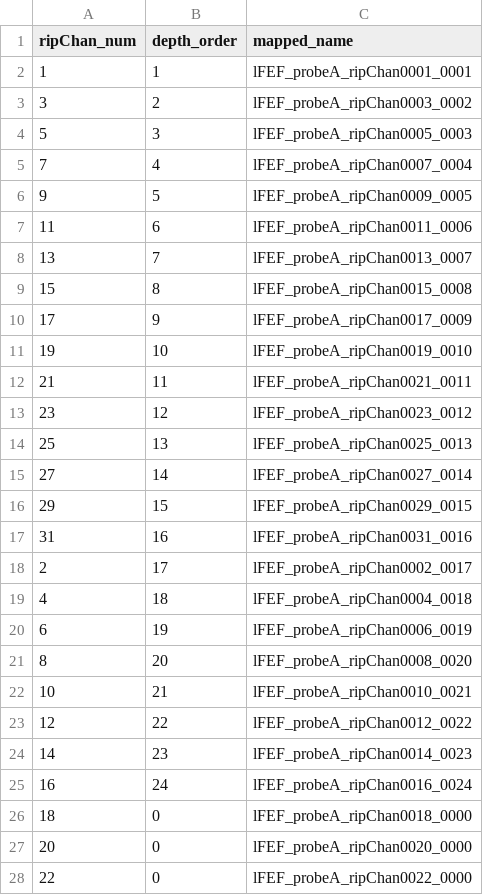
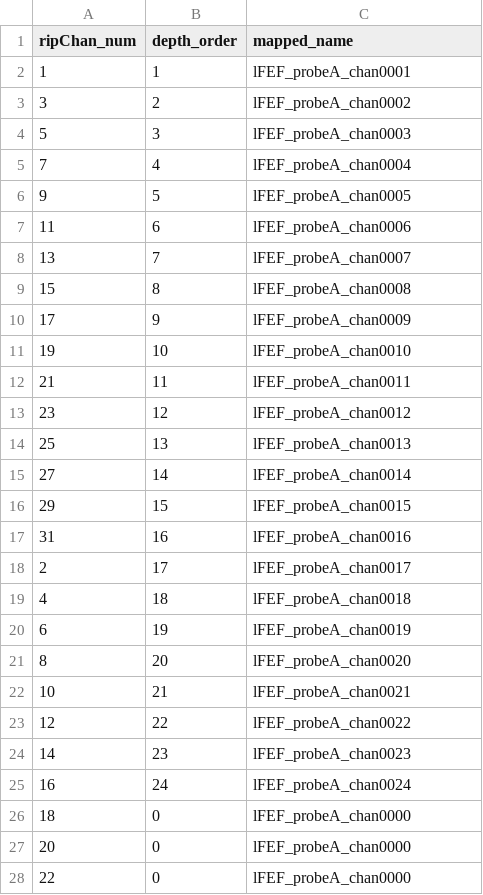
Before and after one commit to mayolabvision/HelperFunctions, a CSV file: mappings/lFEF_probeA-24chan.csv, drawn as a sheet; only a part is shown; the diff covers the shown part only.

```diff
--- a/mappings/lFEF_probeA-24chan.csv
+++ b/mappings/lFEF_probeA-24chan.csv
@@ -1,28 +1,28 @@
 ripChan_num,depth_order,mapped_name
-1,1,lFEF_probeA_ripChan0001_0001
-3,2,lFEF_probeA_ripChan0003_0002
-5,3,lFEF_probeA_ripChan0005_0003
-7,4,lFEF_probeA_ripChan0007_0004
-9,5,lFEF_probeA_ripChan0009_0005
-11,6,lFEF_probeA_ripChan0011_0006
-13,7,lFEF_probeA_ripChan0013_0007
-15,8,lFEF_probeA_ripChan0015_0008
-17,9,lFEF_probeA_ripChan0017_0009
-19,10,lFEF_probeA_ripChan0019_0010
-21,11,lFEF_probeA_ripChan0021_0011
-23,12,lFEF_probeA_ripChan0023_0012
-25,13,lFEF_probeA_ripChan0025_0013
-27,14,lFEF_probeA_ripChan0027_0014
-29,15,lFEF_probeA_ripChan0029_0015
-31,16,lFEF_probeA_ripChan0031_0016
-2,17,lFEF_probeA_ripChan0002_0017
-4,18,lFEF_probeA_ripChan0004_0018
-6,19,lFEF_probeA_ripChan0006_0019
-8,20,lFEF_probeA_ripChan0008_0020
-10,21,lFEF_probeA_ripChan0010_0021
-12,22,lFEF_probeA_ripChan0012_0022
-14,23,lFEF_probeA_ripChan0014_0023
-16,24,lFEF_probeA_ripChan0016_0024
-18,0,lFEF_probeA_ripChan0018_0000
-20,0,lFEF_probeA_ripChan0020_0000
-22,0,lFEF_probeA_ripChan0022_0000
+1,1,lFEF_probeA_chan0001
+3,2,lFEF_probeA_chan0002
+5,3,lFEF_probeA_chan0003
+7,4,lFEF_probeA_chan0004
+9,5,lFEF_probeA_chan0005
+11,6,lFEF_probeA_chan0006
+13,7,lFEF_probeA_chan0007
+15,8,lFEF_probeA_chan0008
+17,9,lFEF_probeA_chan0009
+19,10,lFEF_probeA_chan0010
+21,11,lFEF_probeA_chan0011
+23,12,lFEF_probeA_chan0012
+25,13,lFEF_probeA_chan0013
+27,14,lFEF_probeA_chan0014
+29,15,lFEF_probeA_chan0015
+31,16,lFEF_probeA_chan0016
+2,17,lFEF_probeA_chan0017
+4,18,lFEF_probeA_chan0018
+6,19,lFEF_probeA_chan0019
+8,20,lFEF_probeA_chan0020
+10,21,lFEF_probeA_chan0021
+12,22,lFEF_probeA_chan0022
+14,23,lFEF_probeA_chan0023
+16,24,lFEF_probeA_chan0024
+18,0,lFEF_probeA_chan0000
+20,0,lFEF_probeA_chan0000
+22,0,lFEF_probeA_chan0000
```
Also changed, not shown: 5 edited cells elsewhere in this file, mappings/probe_configs.csv, 14 other files.
